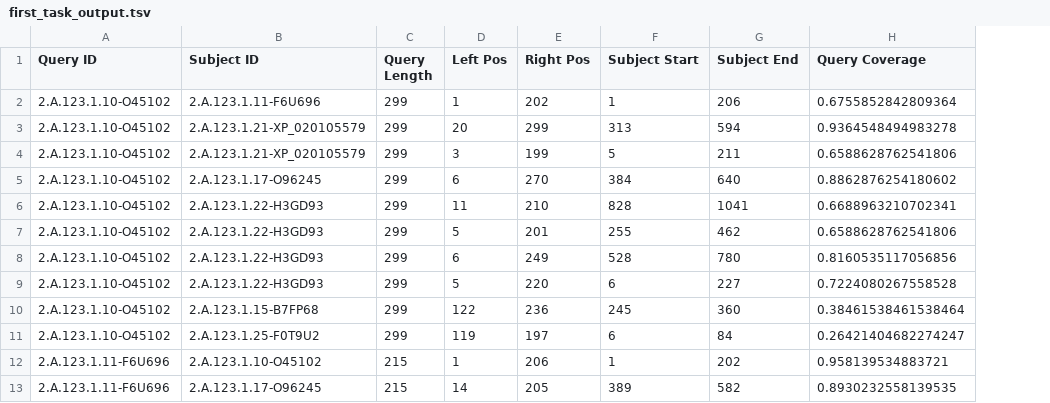
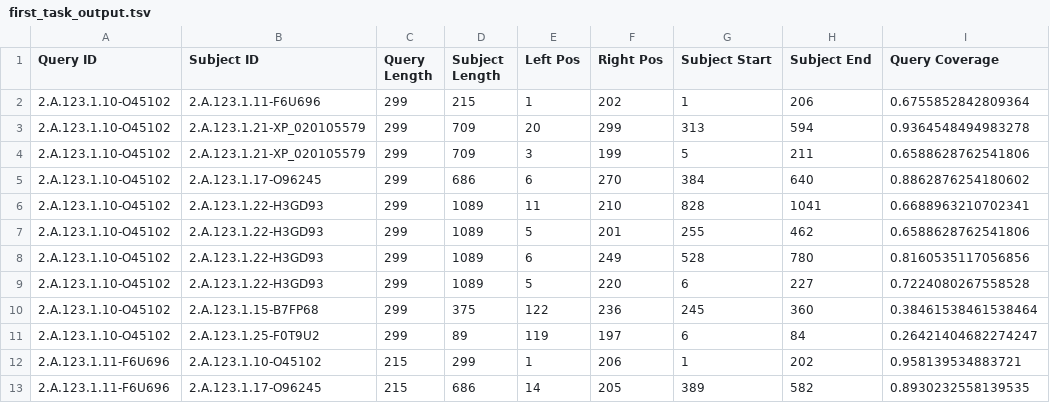
Before and after one commit to haaazelii/first_task, a TSV file: first_task_output.tsv, drawn as a sheet; only a part is shown; the diff names each change by its address in the sheet, - before the commit and + after, or states it on an @@ line.

Commit message:
add subject length

```diff
--- a/first_task_output.tsv
+++ b/first_task_output.tsv
+column D (Subject Length), rows 2-13: 215 | 709 | 709 | 686 | 1089 | 1089 | 1089 | 1089 | 375 | 89 | 299 | 686
```
Also changed, not shown: 1 other file.
